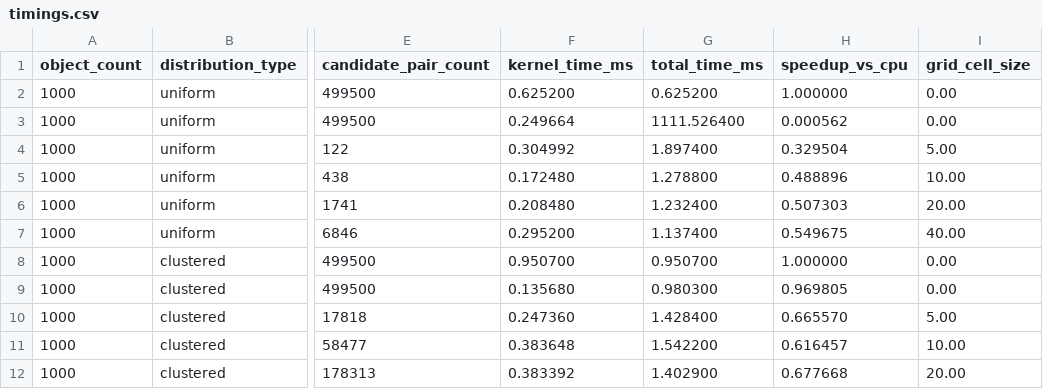
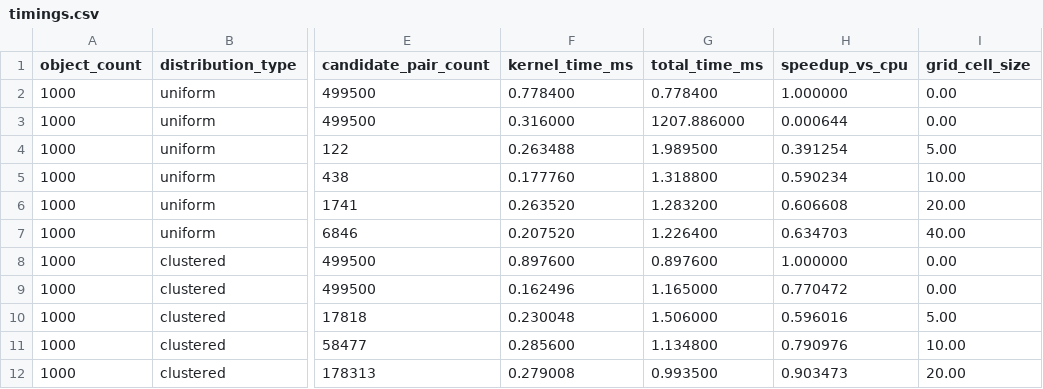
Before and after one commit to emerttosun/cuda-broadphase-collision, a CSV file: results/timings.csv, drawn as a sheet; only a part is shown, gaps mark what is left out; the diff covers the shown part only; the diff names each change by its address in the sheet, - before the commit and + after, or states it on an @@ line.

```diff
--- a/results/timings.csv
+++ b/results/timings.csv
-F2 (kernel_time_ms): 0.625200
+F2 (kernel_time_ms): 0.778400
-G2 (total_time_ms): 0.625200
+G2 (total_time_ms): 0.778400
-F3 (kernel_time_ms): 0.249664
+F3 (kernel_time_ms): 0.316000
-G3 (total_time_ms): 1111.526400
+G3 (total_time_ms): 1207.886000
-H3 (speedup_vs_cpu): 0.000562
+H3 (speedup_vs_cpu): 0.000644
-F4 (kernel_time_ms): 0.304992
+F4 (kernel_time_ms): 0.263488
-G4 (total_time_ms): 1.897400
+G4 (total_time_ms): 1.989500
-H4 (speedup_vs_cpu): 0.329504
+H4 (speedup_vs_cpu): 0.391254
-F5 (kernel_time_ms): 0.172480
+F5 (kernel_time_ms): 0.177760
-G5 (total_time_ms): 1.278800
+G5 (total_time_ms): 1.318800
-H5 (speedup_vs_cpu): 0.488896
+H5 (speedup_vs_cpu): 0.590234
-F6 (kernel_time_ms): 0.208480
+F6 (kernel_time_ms): 0.263520
-G6 (total_time_ms): 1.232400
+G6 (total_time_ms): 1.283200
-H6 (speedup_vs_cpu): 0.507303
+H6 (speedup_vs_cpu): 0.606608
-F7 (kernel_time_ms): 0.295200
+F7 (kernel_time_ms): 0.207520
-G7 (total_time_ms): 1.137400
+G7 (total_time_ms): 1.226400
-H7 (speedup_vs_cpu): 0.549675
+H7 (speedup_vs_cpu): 0.634703
-F8 (kernel_time_ms): 0.950700
+F8 (kernel_time_ms): 0.897600
-G8 (total_time_ms): 0.950700
+G8 (total_time_ms): 0.897600
-F9 (kernel_time_ms): 0.135680
+F9 (kernel_time_ms): 0.162496
-G9 (total_time_ms): 0.980300
+G9 (total_time_ms): 1.165000
-H9 (speedup_vs_cpu): 0.969805
+H9 (speedup_vs_cpu): 0.770472
-F10 (kernel_time_ms): 0.247360
+F10 (kernel_time_ms): 0.230048
-G10 (total_time_ms): 1.428400
+G10 (total_time_ms): 1.506000
-H10 (speedup_vs_cpu): 0.665570
+H10 (speedup_vs_cpu): 0.596016
-F11 (kernel_time_ms): 0.383648
+F11 (kernel_time_ms): 0.285600
-G11 (total_time_ms): 1.542200
+G11 (total_time_ms): 1.134800
-H11 (speedup_vs_cpu): 0.616457
+H11 (speedup_vs_cpu): 0.790976
-F12 (kernel_time_ms): 0.383392
+F12 (kernel_time_ms): 0.279008
-G12 (total_time_ms): 1.402900
+G12 (total_time_ms): 0.993500
-H12 (speedup_vs_cpu): 0.677668
+H12 (speedup_vs_cpu): 0.903473
```
Also changed, not shown: 139 edited cells elsewhere in this file, 7 other files.
